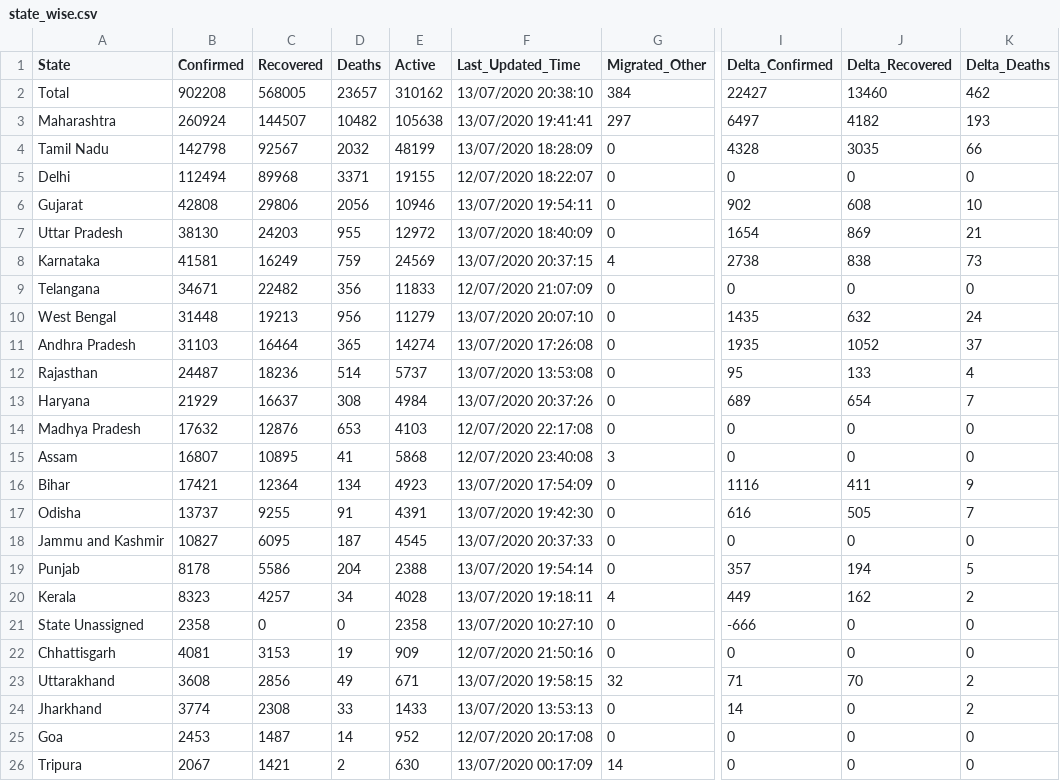
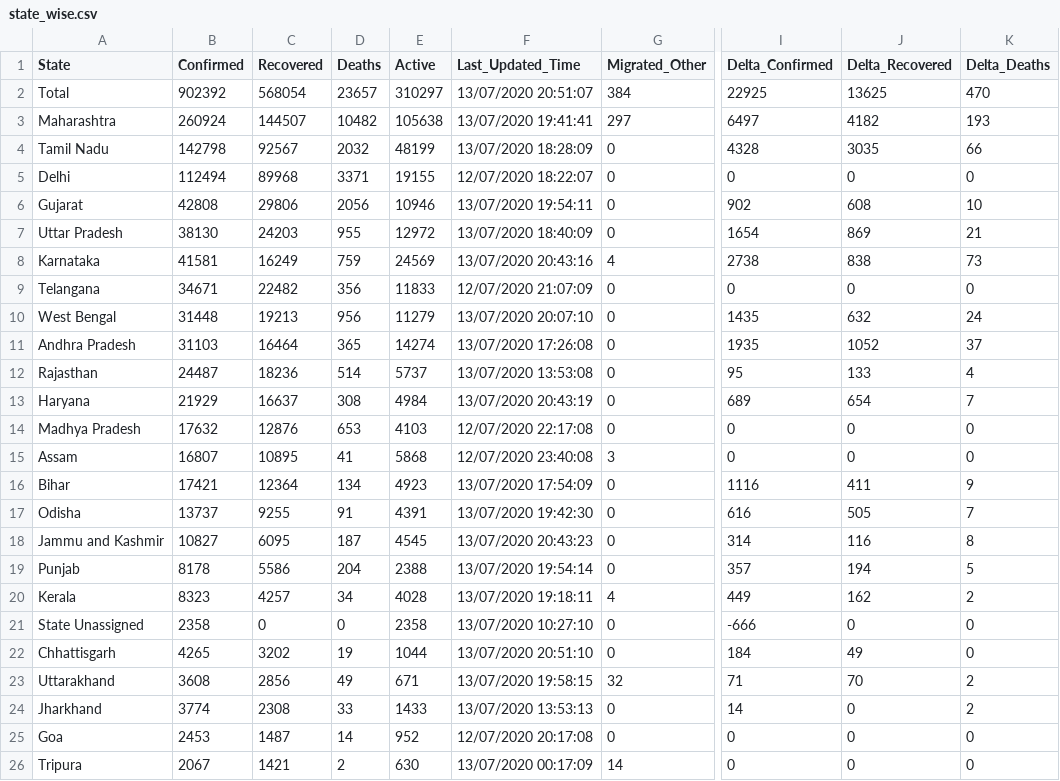
Before and after one commit to maaz619/api, a CSV file: csv/latest/state_wise.csv, drawn as a sheet; only a part is shown, gaps mark what is left out; the diff names each change by its address in the sheet, - before the commit and + after, or states it on an @@ line.

```diff
--- a/csv/latest/state_wise.csv
+++ b/csv/latest/state_wise.csv
-B2 (Confirmed): 902208
+B2 (Confirmed): 902392
-C2 (Recovered): 568005
+C2 (Recovered): 568054
-E2 (Active): 310162
+E2 (Active): 310297
-F2 (Last_Updated_Time): 13/07/2020 20:38:10
+F2 (Last_Updated_Time): 13/07/2020 20:51:07
-I2 (Delta_Confirmed): 22427
+I2 (Delta_Confirmed): 22925
-J2 (Delta_Recovered): 13460
+J2 (Delta_Recovered): 13625
-K2 (Delta_Deaths): 462
+K2 (Delta_Deaths): 470
-F8 (Last_Updated_Time): 13/07/2020 20:37:15
+F8 (Last_Updated_Time): 13/07/2020 20:43:16
-F13 (Last_Updated_Time): 13/07/2020 20:37:26
+F13 (Last_Updated_Time): 13/07/2020 20:43:19
-F18 (Last_Updated_Time): 13/07/2020 20:37:33
+F18 (Last_Updated_Time): 13/07/2020 20:43:23
-I18 (Delta_Confirmed): 0
+I18 (Delta_Confirmed): 314
-J18 (Delta_Recovered): 0
+J18 (Delta_Recovered): 116
-K18 (Delta_Deaths): 0
+K18 (Delta_Deaths): 8
-B22 (Confirmed): 4081
+B22 (Confirmed): 4265
-C22 (Recovered): 3153
+C22 (Recovered): 3202
-E22 (Active): 909
+E22 (Active): 1044
-F22 (Last_Updated_Time): 12/07/2020 21:50:16
+F22 (Last_Updated_Time): 13/07/2020 20:51:10
-I22 (Delta_Confirmed): 0
+I22 (Delta_Confirmed): 184
-J22 (Delta_Recovered): 0
+J22 (Delta_Recovered): 49
```
Also changed, not shown: csv/latest/district_wise.csv, csv/latest/states.csv, 47 other files.
